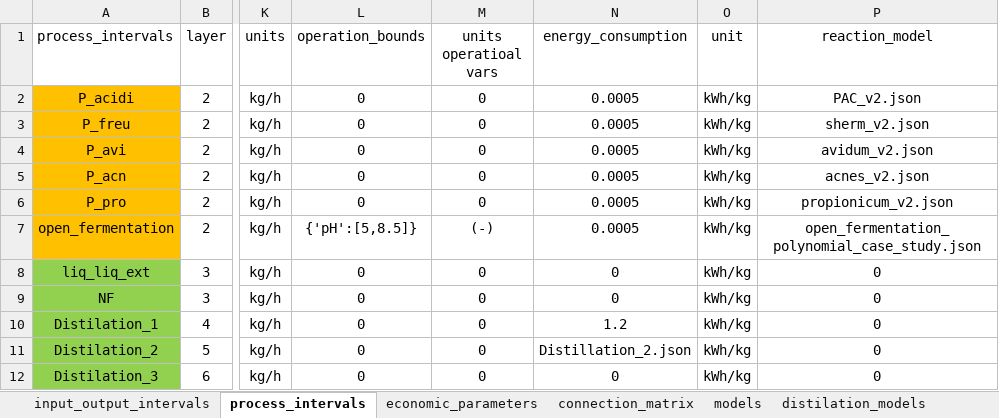
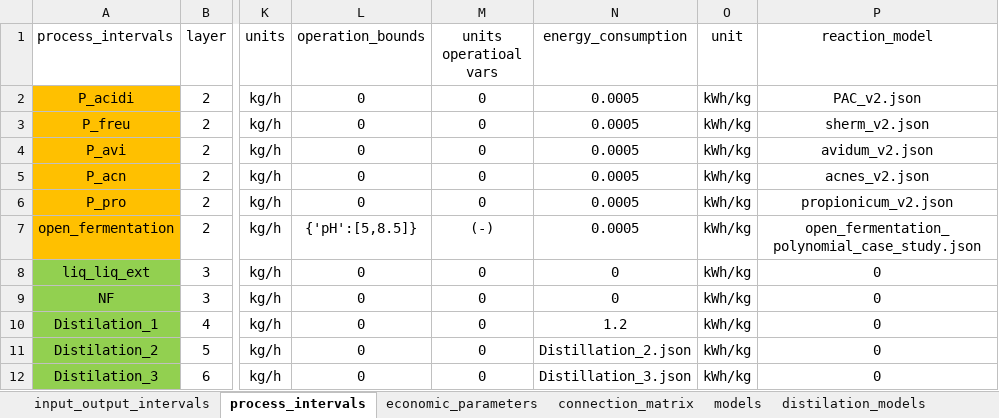
Before and after one commit to llvdrhau/Alquimia_Biorefinery_design_and_optimisation, an Excel workbook: excel files/propionate_case_study_v2.xlsx, sheet process_intervals, drawn as a sheet; only a part is shown, gaps mark what is left out; values as stored, in another font and other column widths than the file's, no borders; charts and pictures not drawn; the diff names each change by its address in the sheet, - before the commit and + after, or states it on an @@ line.

```diff
--- a/excel files/propionate_case_study_v2.xlsx (sheet process_intervals)
+++ b/excel files/propionate_case_study_v2.xlsx (sheet process_intervals)
-N12 (energy_consumption): 0
+N12 (energy_consumption): Distillation_3.json
```
Also changed, not shown: sheet connection_matrix, charts or pictures, 2 other files.
